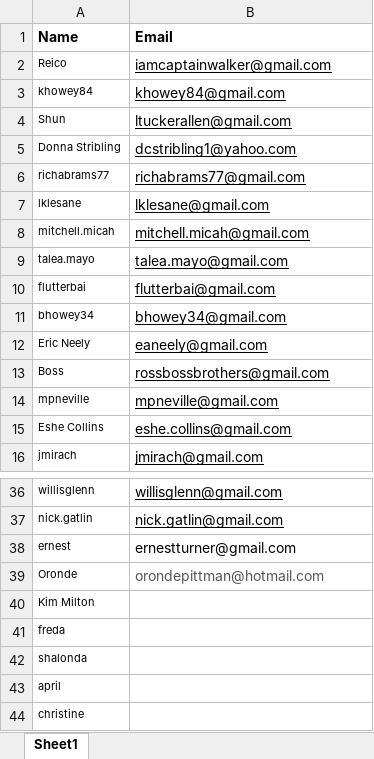
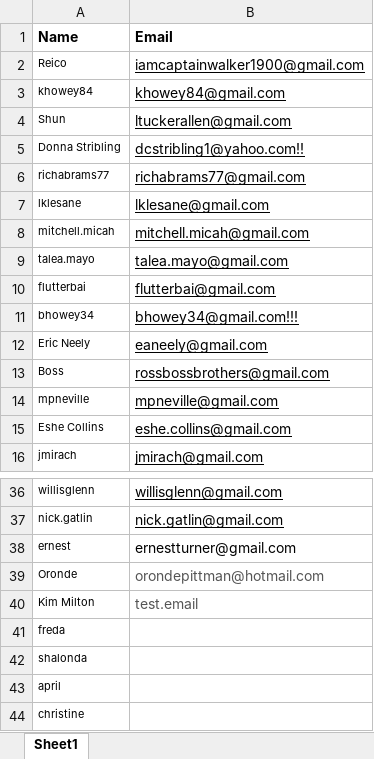
Before and after one commit to AsheOmFree/sfse-dashboard-back-end, an Excel workbook: src/files/40th bday names.xlsx, sheet Sheet1, drawn as a sheet; only a part is shown, gaps mark what is left out; values as stored, in another font and other column widths than the file's, no borders; charts and pictures not drawn; the diff names each change by its address in the sheet, - before the commit and + after, or states it on an @@ line.

```diff
--- a/src/files/40th bday names.xlsx (sheet Sheet1)
+++ b/src/files/40th bday names.xlsx (sheet Sheet1)
-B2 (Email): iamcaptainwalker@gmail.com
+B2 (Email): iamcaptainwalker1900@gmail.com
-B5 (Email): dcstribling1@yahoo.com
+B5 (Email): dcstribling1@yahoo.com!!
-B11 (Email): bhowey34@gmail.com
+B11 (Email): bhowey34@gmail.com!!!
-B40 (Email): (empty)
+B40 (Email): test.email
```
Also changed, not shown: 1 other file.
